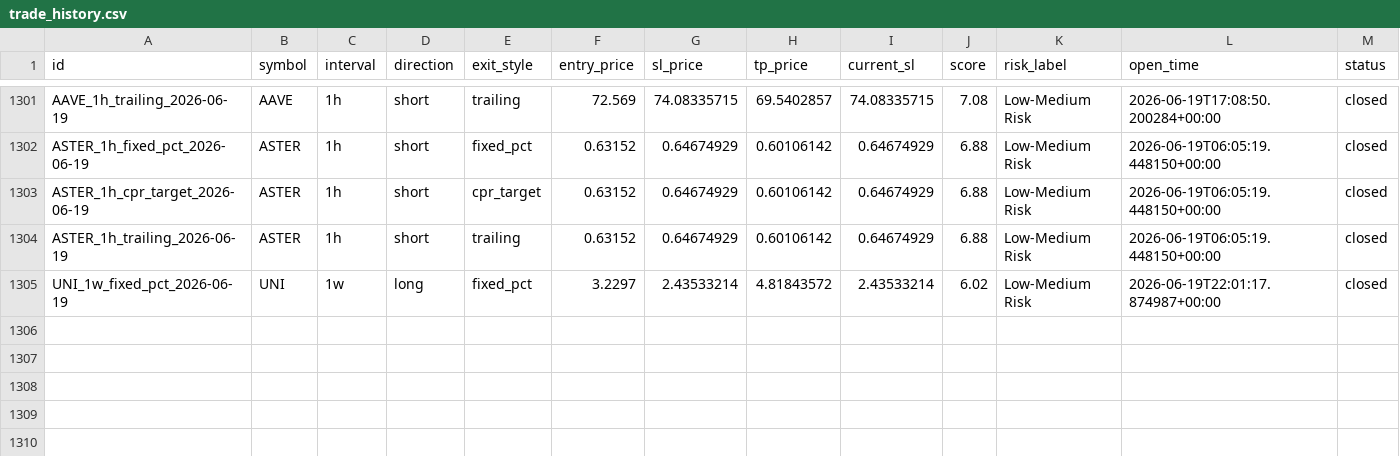
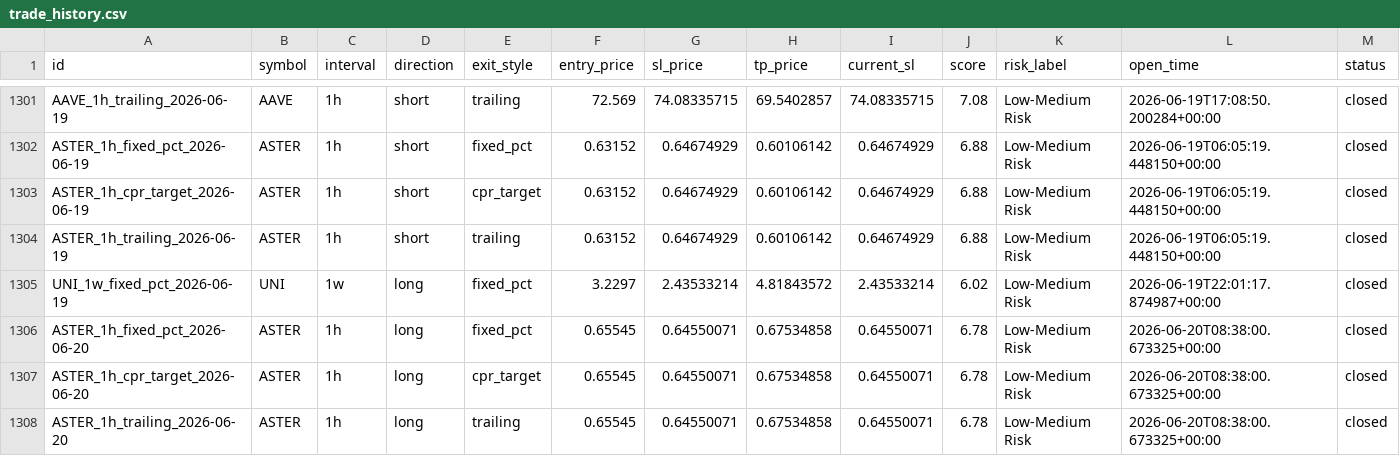
Before and after one commit to raamdhul-star/varam-dynamics-bot, a CSV file: results/paper_trades/trade_history.csv, drawn as a sheet; only a part is shown, gaps mark what is left out; rows hold the shown columns only; the diff names each change by its address in the sheet, - before the commit and + after, or states it on an @@ line.

```diff
--- a/results/paper_trades/trade_history.csv
+++ b/results/paper_trades/trade_history.csv
+row 1306: ASTER_1h_fixed_pct_2026-06-20 | ASTER | 1h | long | fixed_pct | 0.65545 | 0.64550071 | 0.67534858 | 0.64550071 | 6.78 | Low-Medium Risk | 2026-06-20T08:38:00.673325+00:00 | closed
+row 1307: ASTER_1h_cpr_target_2026-06-20 | ASTER | 1h | long | cpr_target | 0.65545 | 0.64550071 | 0.67534858 | 0.64550071 | 6.78 | Low-Medium Risk | 2026-06-20T08:38:00.673325+00:00 | closed
+row 1308: ASTER_1h_trailing_2026-06-20 | ASTER | 1h | long | trailing | 0.65545 | 0.64550071 | 0.67534858 | 0.64550071 | 6.78 | Low-Medium Risk | 2026-06-20T08:38:00.673325+00:00 | closed
```
Also changed, not shown: 1 other file.
